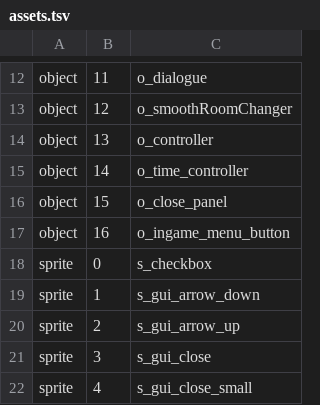
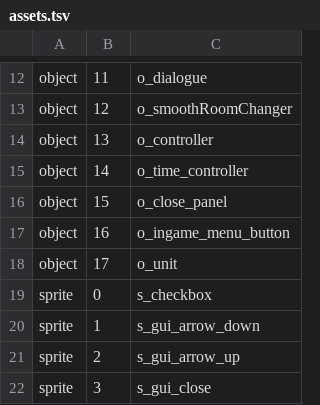
Before and after one commit to StoneForgeTeam/StoneForge, a TSV file: build/StubGameData/assets.tsv, drawn as a sheet; only a part is shown, gaps mark what is left out; the shorter side is filled out with more unchanged rows; the diff names each change by its address in the sheet, - before the commit and + after, or states it on an @@ line.

```diff
--- a/build/StubGameData/assets.tsv
+++ b/build/StubGameData/assets.tsv
+row 18: object | 17 | o_unit
```
Also changed, not shown: 5 other files.
